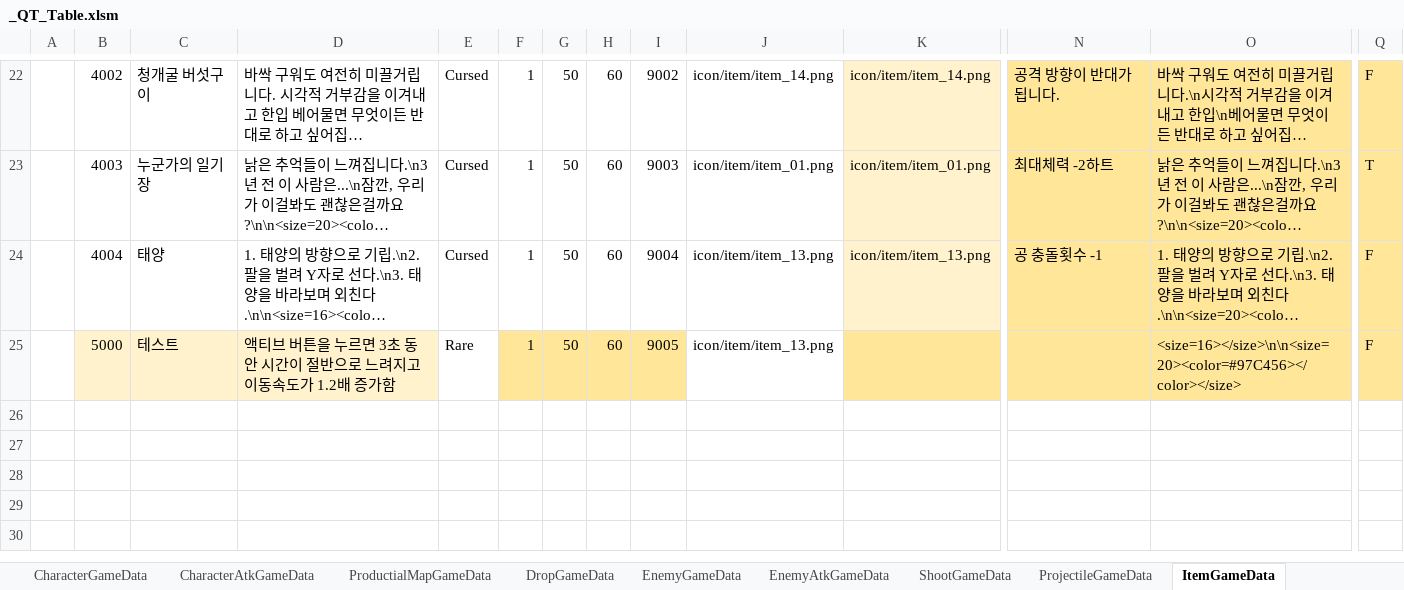
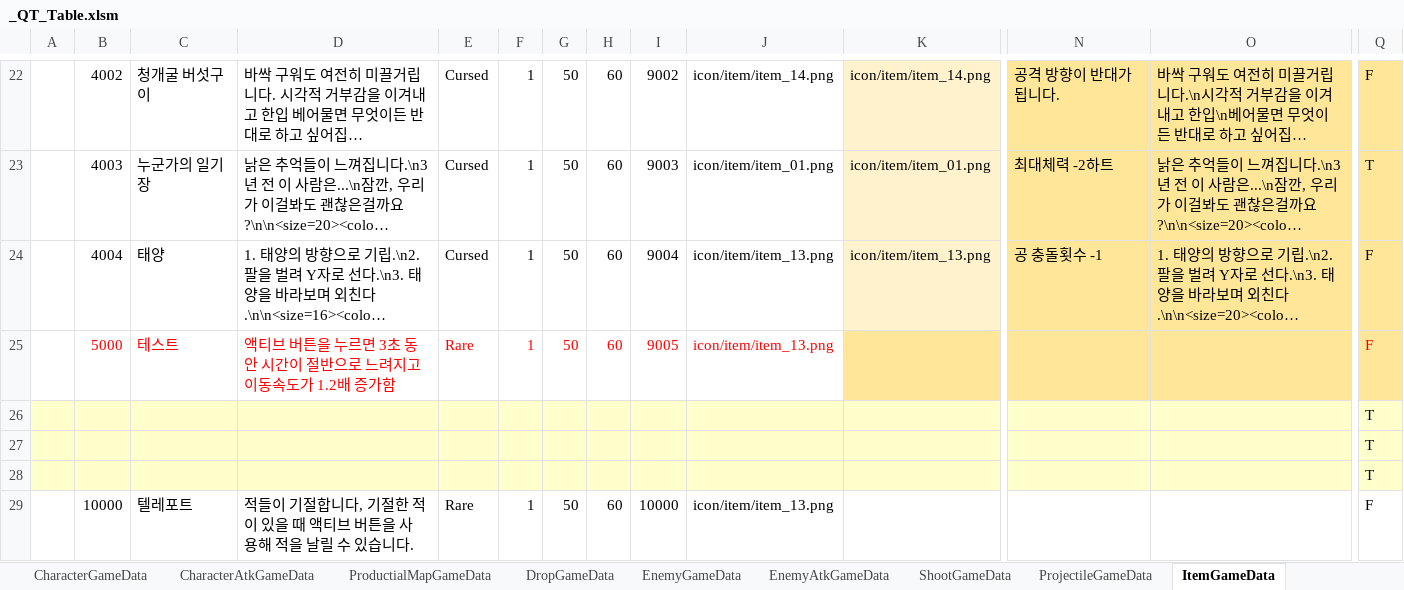
Before and after one commit to Cuty444/QT_Proto, an Excel workbook: _GameData/_QT_Table.xlsm, sheet ItemGameData, drawn as a sheet; only a part is shown, gaps mark what is left out; long unchanged cells end in …; values as stored, in another font and other column widths than the file's, no borders; table styles not drawn; rows hold the shown columns only; the diff names each change by its address in the sheet, - before the commit and + after, or states it on an @@ line.

Commit message:
기절 및 텔레포트 특별 아이템 효과 클래스 추가

```diff
--- a/_GameData/_QT_Table.xlsm (sheet ItemGameData)
+++ b/_GameData/_QT_Table.xlsm (sheet ItemGameData)
-B25:J25 text colour: black
+B25:J25 text colour: #FF0000
-B25:D25 fill: #FFF2CC
+B25:D25 fill: none
-F25:I25 fill: #FFE699
+F25:I25 fill: none
-O25: <size=16></size>\n\n<size=20><color=#97C456></color></size>
+O25: (empty)
-Q25 text colour: black
+Q25 text colour: #FF0000
+row 26:  |  |  |  |  |  |  |  |  |  |  |  |  | T
+row 27:  |  |  |  |  |  |  |  |  |  |  |  |  | T
+row 28:  |  |  |  |  |  |  |  |  |  |  |  |  | T
+row 29:  | 10000 | 텔레포트 | 적들이 기절합니다, 기절한 적이 있을 때 액티브 버튼을 사용해 적을 날릴 수 있습니다. | Rare | 1 | 50 | 60 | 10000 | icon/item/item_13.png |  |  |  | F
```
Also changed, not shown: sheet ItemEffectGameData, sheet BuffEffectGameData, sheet SpecialEffectGameData, sheet CharacterAtkGameData, 9 other files.
